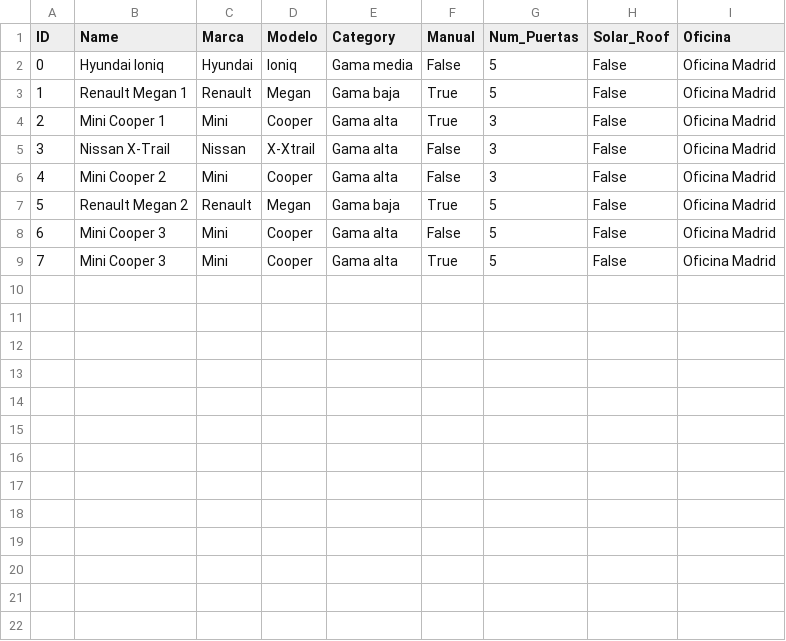
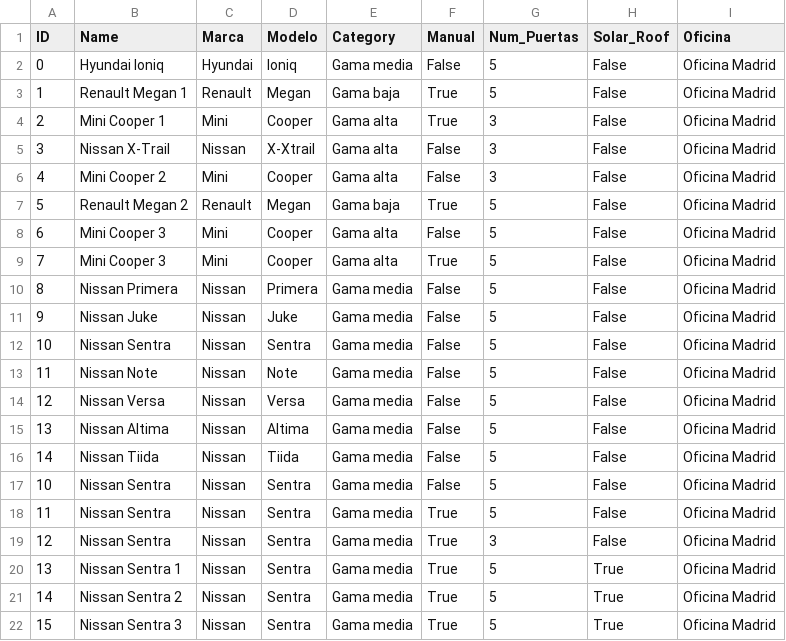
Before and after one commit to J700070/GPI-Alquiler_de_coches, a CSV file: car_db.csv, drawn as a sheet.

```diff
--- a/car_db.csv
+++ b/car_db.csv
@@ -9 +9,14 @@ ID,Name,Marca,Modelo,Category,Manual,Num_Puertas,Solar_Roof,Oficina
 7,Mini Cooper 3,Mini,Cooper,Gama alta,True,5,False,Oficina Madrid
+8,Nissan Primera,Nissan,Primera,Gama media,False,5,False,Oficina Madrid
+9,Nissan Juke,Nissan,Juke,Gama media,False,5,False,Oficina Madrid
+10,Nissan Sentra,Nissan,Sentra,Gama media,False,5,False,Oficina Madrid
+11,Nissan Note,Nissan,Note,Gama media,False,5,False,Oficina Madrid
+12,Nissan Versa,Nissan,Versa,Gama media,False,5,False,Oficina Madrid
+13,Nissan Altima,Nissan,Altima,Gama media,False,5,False,Oficina Madrid
+14,Nissan Tiida,Nissan,Tiida,Gama media,False,5,False,Oficina Madrid
+10,Nissan Sentra,Nissan,Sentra,Gama media,False,5,False,Oficina Madrid
+11,Nissan Sentra,Nissan,Sentra,Gama media,True,5,False,Oficina Madrid
+12,Nissan Sentra,Nissan,Sentra,Gama media,True,3,False,Oficina Madrid
+13,Nissan Sentra 1,Nissan,Sentra,Gama media,True,5,True,Oficina Madrid
+14,Nissan Sentra 2,Nissan,Sentra,Gama media,True,5,True,Oficina Madrid
+15,Nissan Sentra 3,Nissan,Sentra,Gama media,True,5,True,Oficina Madrid
```
Also changed, not shown: reservas_db.csv, 2 other files.
